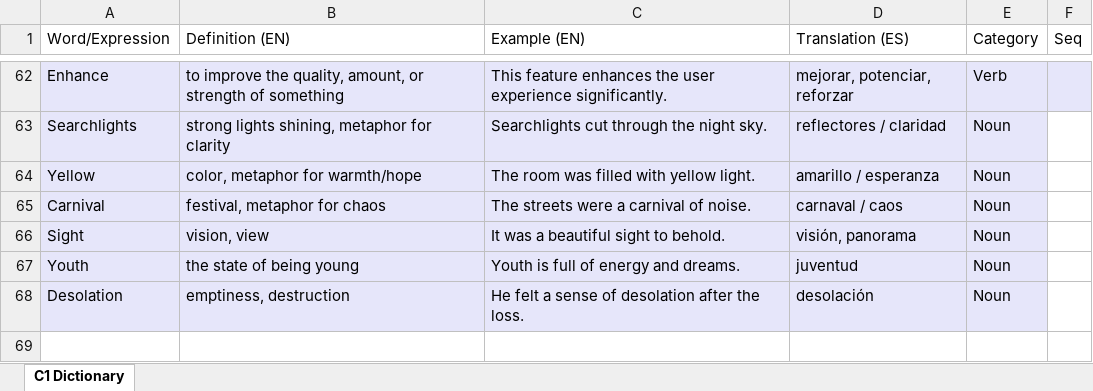
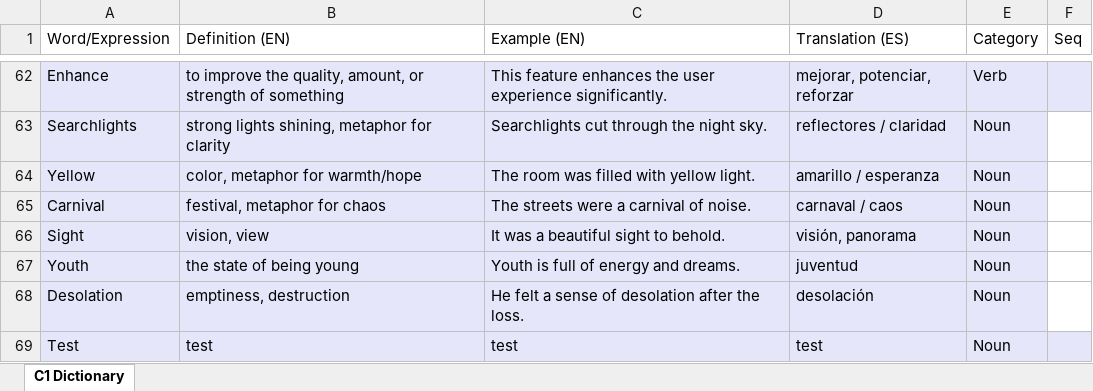
Before and after one commit to albertomx2/english-trainer, an Excel workbook: public/dataset.xlsx, sheet C1 Dictionary, drawn as a sheet; only a part is shown, gaps mark what is left out; values as stored, in another font and other column widths than the file's, no borders; conditional formats and table styles not drawn; the diff names each change by its address in the sheet, - before the commit and + after, or states it on an @@ line.

```diff
--- a/public/dataset.xlsx (sheet C1 Dictionary)
+++ b/public/dataset.xlsx (sheet C1 Dictionary)
+row 69: Test | test | test | test | Noun
```
Also changed, not shown: 7 other files.
